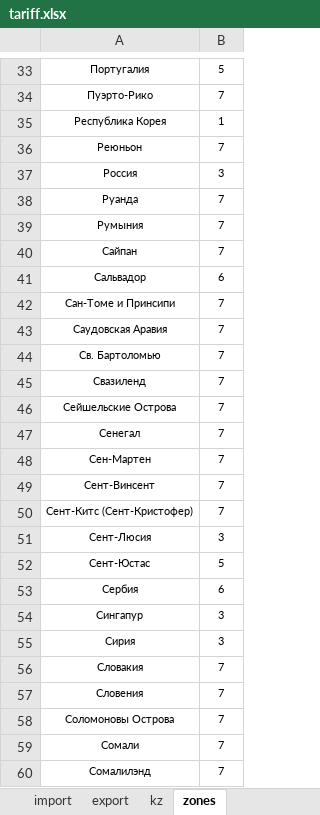
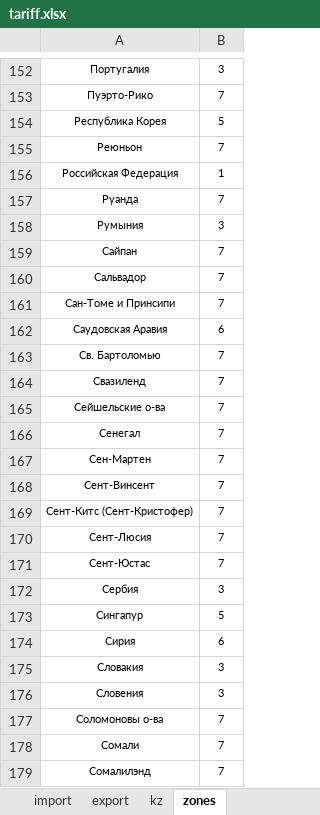
Before and after one commit to hacknazar21/Tatexkz, an Excel workbook: static/files/tariff.xlsx, sheet zones, drawn as a sheet; only a part is shown, gaps mark what is left out; values as stored, in another font and other column widths than the file's, no borders; removed rows and columns are numbered as before the commit, all else as after; the diff covers the shown part only; the diff names each change by its address in the sheet, - before the commit and + after, or states it on an @@ line.

```diff
--- a/static/files/tariff.xlsx (sheet zones)
+++ b/static/files/tariff.xlsx (sheet zones)
-B152: 5
+B152: 3
-B154: 1
+B154: 5
-row 37: Россия | 3
+row 156: Российская Федерация | 1
-B158: 7
+B158: 3
-B160: 6
+B160: 7
-B162: 7
+B162: 6
-A165: Сейшельские Острова
+A165: Сейшельские о-ва
-B170: 3
+B170: 7
-B171: 5
+B171: 7
-B172: 6
+B172: 3
-B173: 3
+B173: 5
-B174: 3
+B174: 6
-B175:B176: 7
+B175:B176: 3
-A177: Соломоновы Острова
+A177: Соломоновы о-ва
```
Also changed, not shown: 126 added rows, 5 removed rows and 44 edited cells elsewhere in this sheet, 1 other file.
